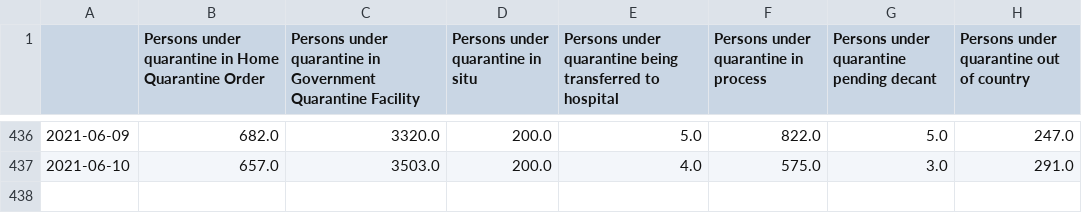
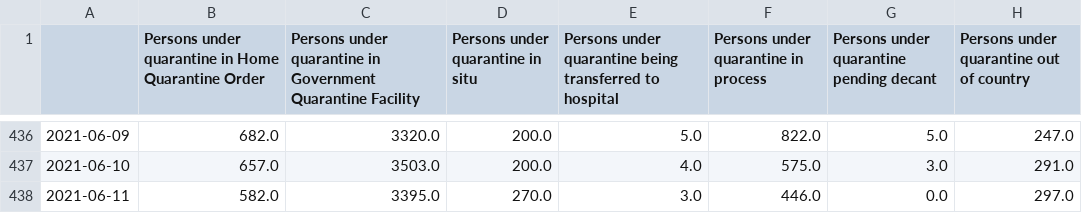
Before and after one commit to josesho/singapore-covid19-data, a CSV file: StayHomeNotices_and_QuarantineOrders/Active_Number_Under_Quarantine.csv, drawn as a sheet; only a part is shown, gaps mark what is left out.

Commit message:
Automated update of COVID-19 data.

```diff
--- a/StayHomeNotices_and_QuarantineOrders/Active_Number_Under_Quarantine.csv
+++ b/StayHomeNotices_and_QuarantineOrders/Active_Number_Under_Quarantine.csv
@@ -437 +437,2 @@
 2021-06-10,657.0,3503.0,200.0,4.0,575.0,3.0,291.0
+2021-06-11,582.0,3395.0,270.0,3.0,446.0,0.0,297.0
```
Also changed, not shown: CaseStatus/CaseStatus.csv, NumberOfCases/EpidemicCurveOfCommunityCases.csv, 7 other files.
